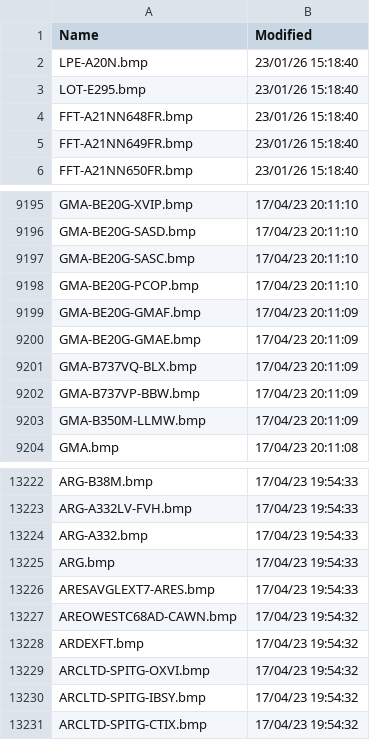
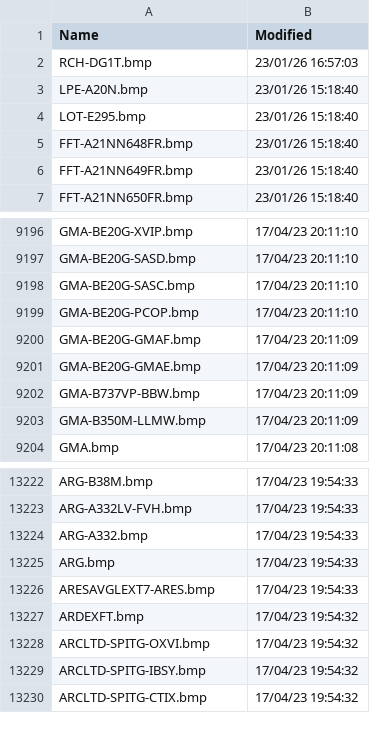
Before and after one commit to rikgale/VRSOperatorFlags, a CSV file: OperatorFlagsList.csv, drawn as a sheet; only a part is shown, gaps mark what is left out; removed rows and columns are numbered as before the commit, all else as after; the diff names each change by its address in the sheet, - before the commit and + after, or states it on an @@ line.

```diff
--- a/OperatorFlagsList.csv
+++ b/OperatorFlagsList.csv
+row 2: RCH-DG1T.bmp | 23/01/26 16:57:03
-row 9201: GMA-B737VQ-BLX.bmp | 17/04/23 20:11:09
-row 13227: AREOWESTC68AD-CAWN.bmp | 17/04/23 19:54:32
```
Also changed, not shown: 1 other file.
